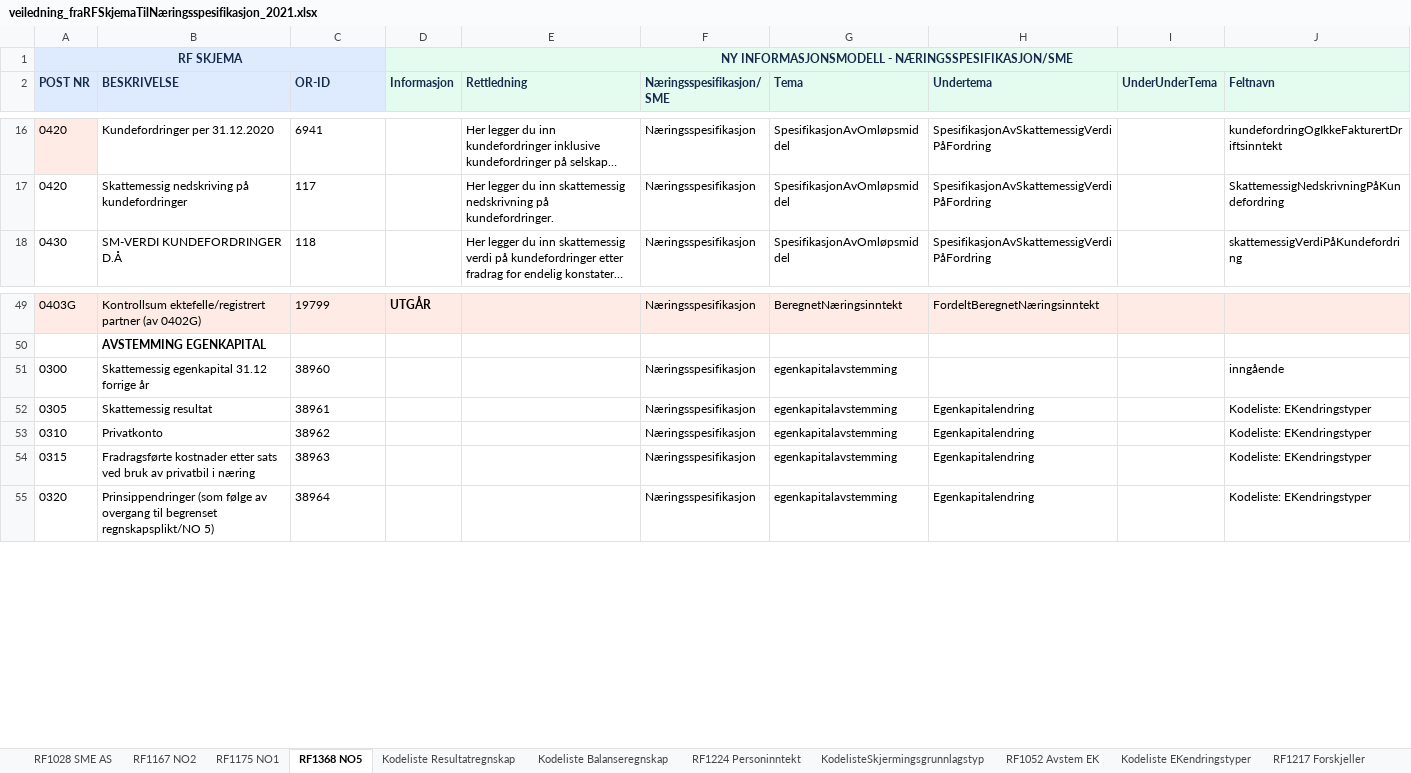
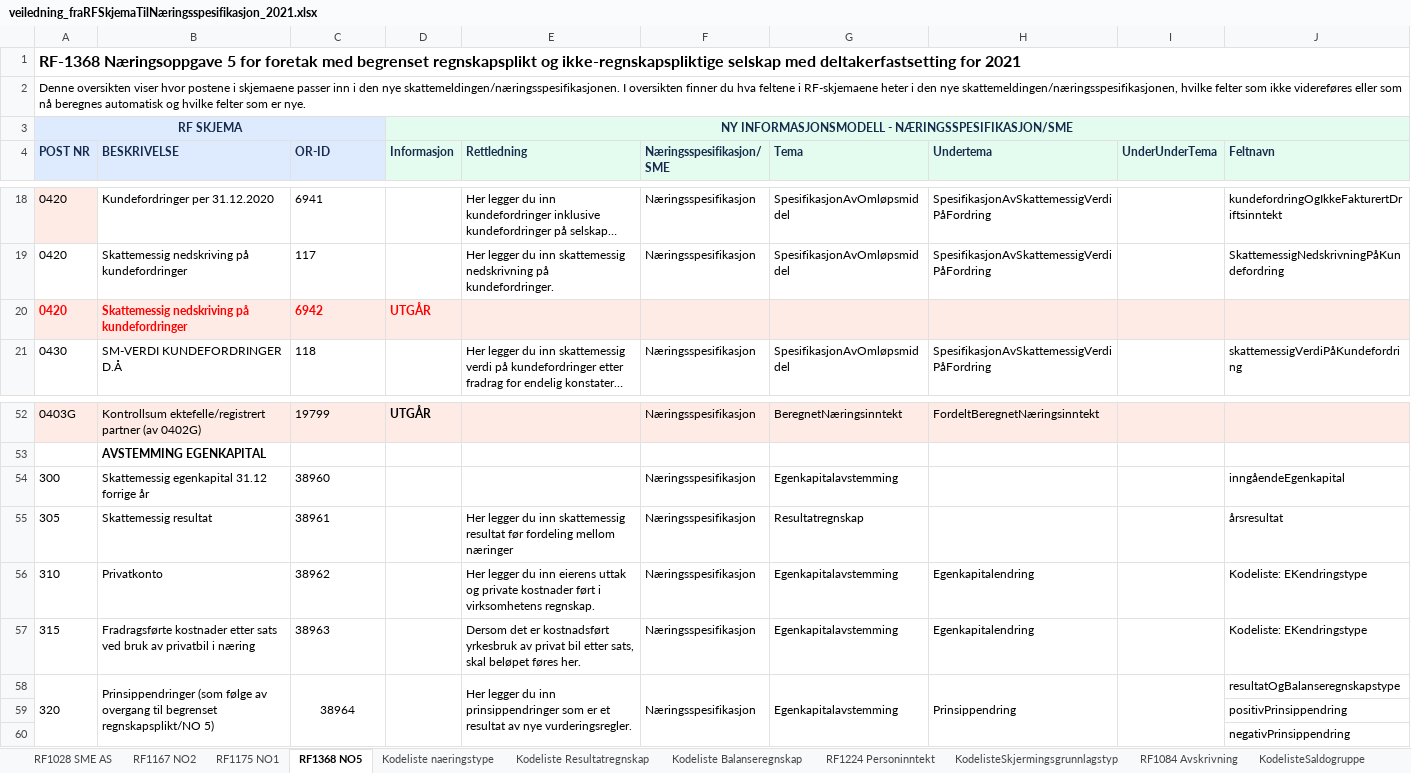
Before and after one commit to Skatteetaten/skattemeldingen, an Excel workbook: docs/informasjonsmodell/veiledning_fraRFSkjemaTilNæringsspesifikasjon_2021.xlsx, sheet RF1368 NO5, drawn as a sheet; only a part is shown, gaps mark what is left out; long unchanged cells end in …; values as stored, in another font and other column widths than the file's, no borders; addresses are those after the commit; the diff covers the shown part only; the diff names each change by its address in the sheet, - before the commit and + after, or states it on an @@ line.

```diff
--- a/docs/informasjonsmodell/veiledning_fraRFSkjemaTilNæringsspesifikasjon_2021.xlsx (sheet RF1368 NO5)
+++ b/docs/informasjonsmodell/veiledning_fraRFSkjemaTilNæringsspesifikasjon_2021.xlsx (sheet RF1368 NO5)
+sheet tab: Kodeliste naeringstype
+sheet tab: KodelisteSaldogruppe
+row 1: RF-1368 Næringsoppgave 5 for foretak med begrenset regnskapsplikt og ikke-regnskapspliktige selskap med deltakerfastsetting for 2021
+row 2: Denne oversikten viser hvor postene i skjemaene passer inn i den nye skattemeldingen/næringsspesifikasjonen. I oversikten finner du hva feltene i RF-skjemaene heter i den nye skattemeldingen/næringsspesifikasjonen, hvilke felter som ikke videreføres eller som nå beregnes automatisk og hvilke felter som er nye.
+row 20: 0420 | Skattemessig nedskriving på kundefordringer | 6942 | UTGÅR
-A54 (POST NR): 0300
+A54 (POST NR): 300
-G54 (Tema): egenkapitalavstemming
+G54 (Tema): Egenkapitalavstemming
-J54 (Feltnavn): inngående
+J54 (Feltnavn): inngåendeEgenkapital
-A55 (POST NR): 0305
+A55 (POST NR): 305
-E55 (Rettledning): (empty)
+E55 (Rettledning): Her legger du inn skattemessig resultat før fordeling mellom næringer
-G55 (Tema): egenkapitalavstemming
+G55 (Tema): Resultatregnskap
-H55 (Undertema): Egenkapitalendring
+H55 (Undertema): (empty)
-J55 (Feltnavn): Kodeliste: EKendringstyper
+J55 (Feltnavn): årsresultat
-A56 (POST NR): 0310
+A56 (POST NR): 310
-E56 (Rettledning): (empty)
+E56 (Rettledning): Her legger du inn eierens uttak og private kostnader ført i virksomhetens regnskap.
-G56:G58 (Tema): egenkapitalavstemming
+G56:G58 (Tema): Egenkapitalavstemming
-J56:J57 (Feltnavn): Kodeliste: EKendringstyper
+J56:J57 (Feltnavn): Kodeliste: EKendringstype
-A57 (POST NR): 0315
+A57 (POST NR): 315
-E57 (Rettledning): (empty)
+E57 (Rettledning): Dersom det er kostnadsført yrkesbruk av privat bil etter sats, skal beløpet føres her.
-A58 (POST NR): 0320
+A58 (POST NR): 320
+A58:A60 merged
+B58:B60 merged
-C58 alignment: left
+C58 alignment: center
+C58:C60 merged
+D58:D60 merged
-E58 (Rettledning): (empty)
+E58 (Rettledning): Her legger du inn prinsippendringer som er et resultat av nye vurderingsregler.
+E58:E60 merged
+F58:F60 merged
+G58:G60 merged
-H58 (Undertema): Egenkapitalendring
+H58 (Undertema): Prinsippendring
+H58:H60 merged
+I58:I60 merged
-J58 (Feltnavn): Kodeliste: EKendringstyper
+J58 (Feltnavn): resultatOgBalanseregnskapstype
+row 59:  |  |  |  |  |  |  |  |  | positivPrinsippendring
+row 60:  |  |  |  |  |  |  |  |  | negativPrinsippendring
```
Also changed, not shown: 2 added rows, 2 removed rows and 61 edited cells elsewhere in this sheet, sheet RF1122 OvernattServ, sheet RF1223 DrosjeGods, sheet Kodeliste Resultatregnskap, sheet RF1028 SME AS, sheet RF1149 NærinntSkattlagtUtland, sheet RF1217 Forskjeller, 14 more sheets, other sheet tabs.
